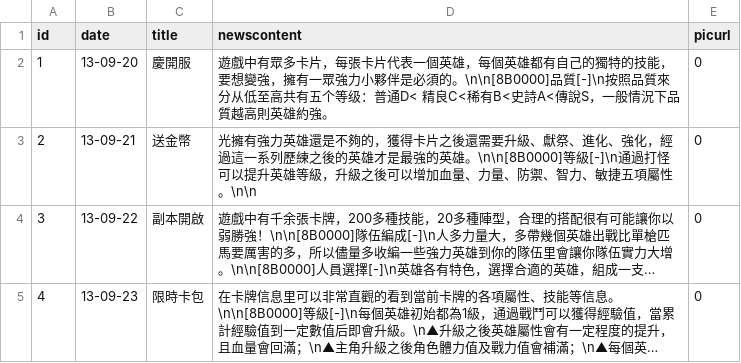
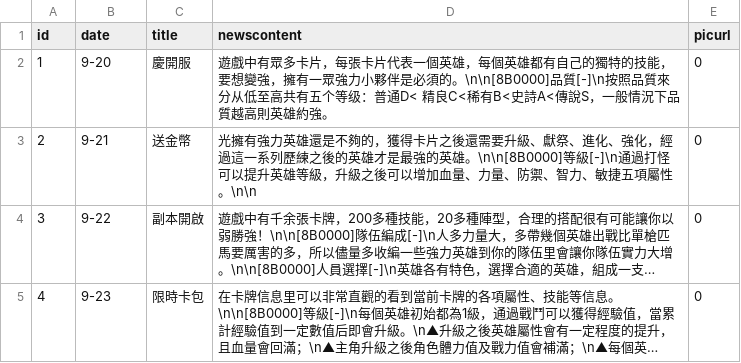
Before and after one commit to henyouqian/cdgm, a CSV file: data/news.csv, drawn as a sheet; long unchanged cells end in …; the diff names each change by its address in the sheet, - before the commit and + after, or states it on an @@ line.

```diff
--- a/data/news.csv
+++ b/data/news.csv
-B2 (date): 13-09-20
+B2 (date): 9-20
-B3 (date): 13-09-21
+B3 (date): 9-21
-B4 (date): 13-09-22
+B4 (date): 9-22
-B5 (date): 13-09-23
+B5 (date): 9-23
```
Also changed, not shown: 1 other file.
